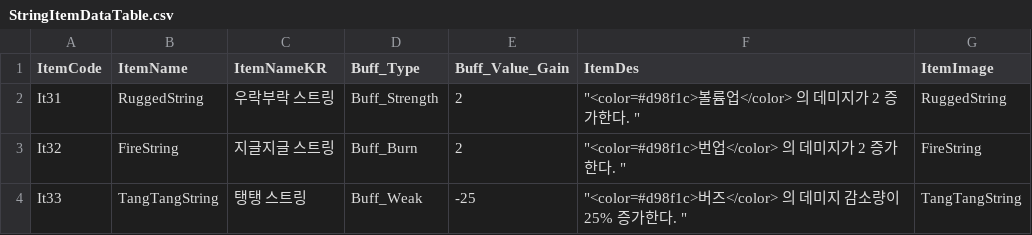
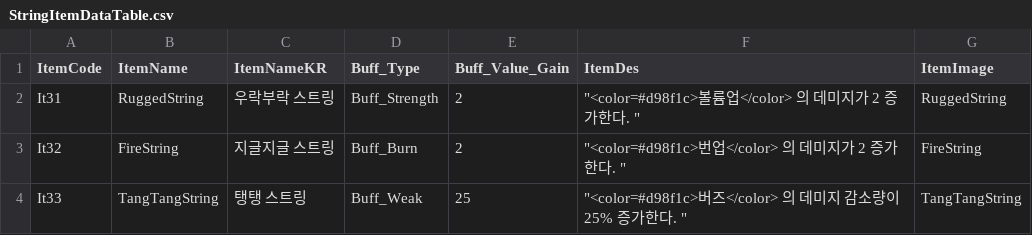
Before and after one commit to ehdgus36/CK2025_Project, a CSV file: Assets/StreamingAssets/DataTable/StringItemDataTable.csv, drawn as a sheet.

```diff
--- a/Assets/StreamingAssets/DataTable/StringItemDataTable.csv
+++ b/Assets/StreamingAssets/DataTable/StringItemDataTable.csv
@@ -3,2 +3,2 @@ It31,RuggedString,우락부락 스트링,Buff_Strength,2,"""<color=#d98f1c>볼
 It32,FireString,지글지글 스트링,Buff_Burn,2,"""<color=#d98f1c>번업</color> 의 데미지가 2 증가한다. """,FireString
-It33,TangTangString,탱탱 스트링,Buff_Weak,-25,"""<color=#d98f1c>버즈</color> 의 데미지 감소량이 25% 증가한다. """,TangTangString
+It33,TangTangString,탱탱 스트링,Buff_Weak,25,"""<color=#d98f1c>버즈</color> 의 데미지 감소량이 25% 증가한다. """,TangTangString
```
Also changed, not shown: Assets/StreamingAssets/DataTable/CardDataTable.csv, 51 other files.
